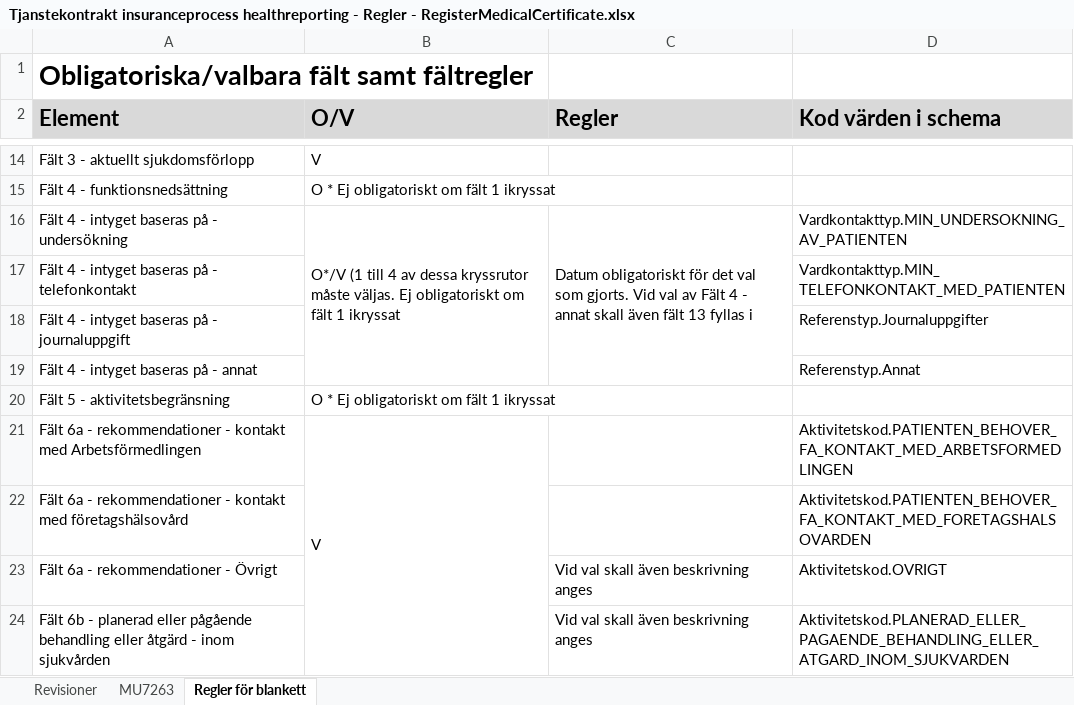
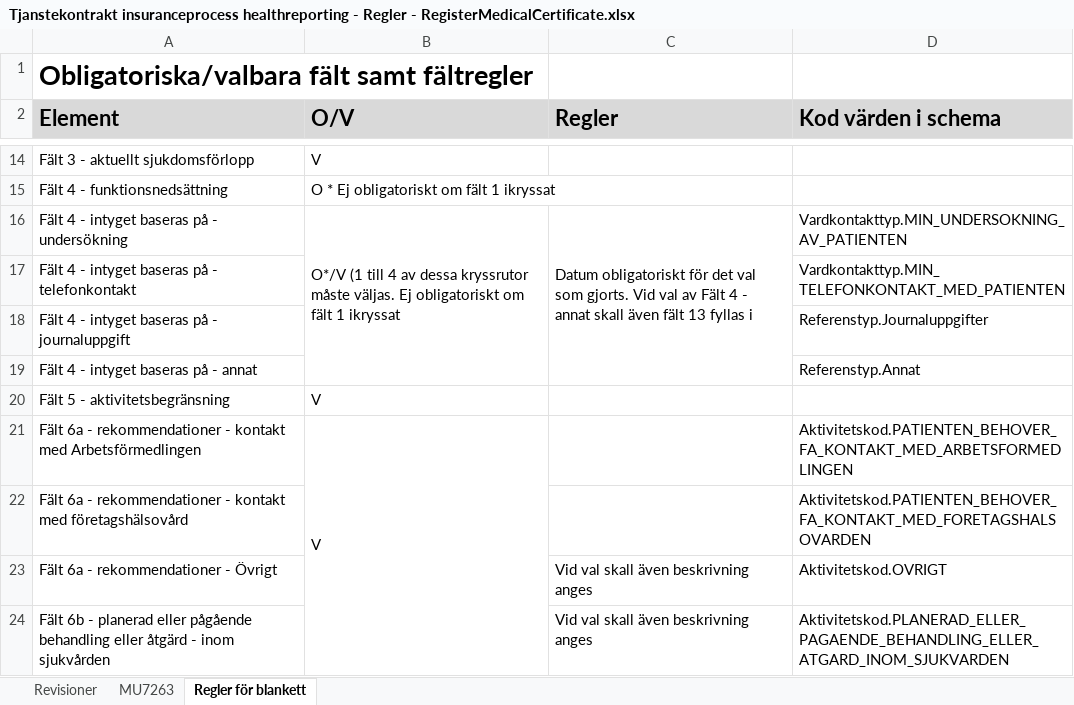
Before and after one commit to admstar/rivta, an Excel workbook: ServiceInteractions/riv/insuranceprocess/healthreporting/trunk/docs/Tjanstekontrakt insuranceprocess healthreporting - Regler - RegisterMedicalCertificate.xlsx, sheet Regler för blankett, drawn as a sheet; only a part is shown, gaps mark what is left out; values as stored, in another font and other column widths than the file's, no borders; the diff names each change by its address in the sheet, - before the commit and + after, or states it on an @@ line.

```diff
--- a/ServiceInteractions/riv/insuranceprocess/healthreporting/trunk/docs/Tjanstekontrakt insuranceprocess healthreporting - Regler - RegisterMedicalCertificate.xlsx (sheet Regler för blankett)
+++ b/ServiceInteractions/riv/insuranceprocess/healthreporting/trunk/docs/Tjanstekontrakt insuranceprocess healthreporting - Regler - RegisterMedicalCertificate.xlsx (sheet Regler för blankett)
-B20 (O/V): O * Ej obligatoriskt om fält 1 ikryssat
+B20 (O/V): V
```
Also changed, not shown: sheet Revisioner, sheet MU7263.
